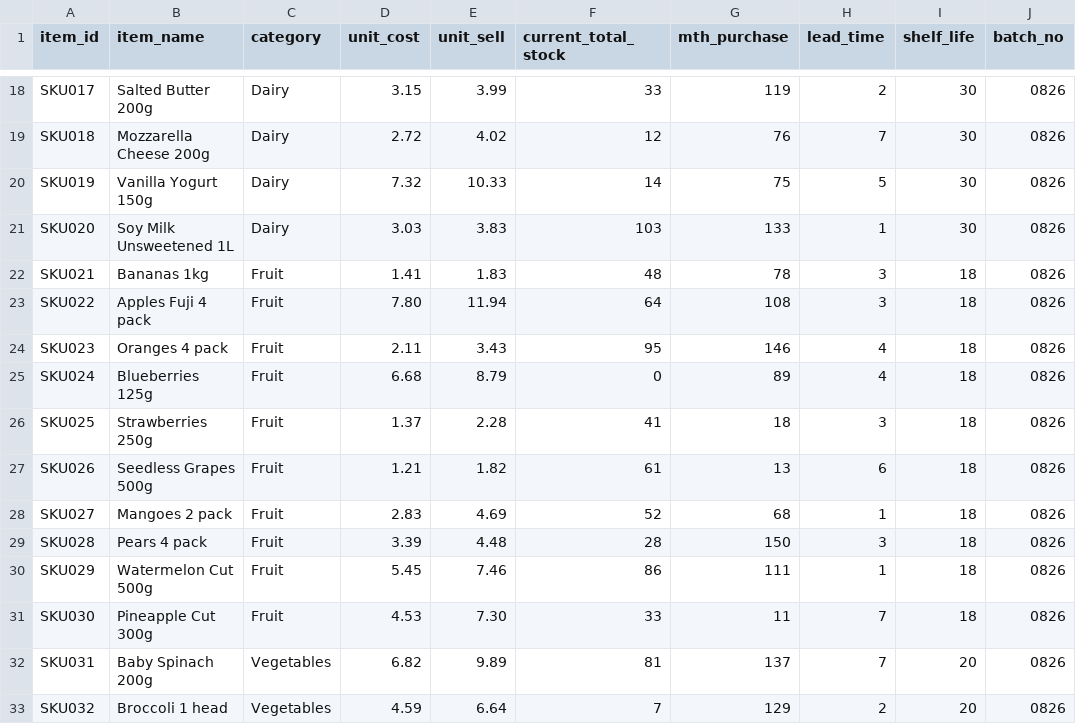
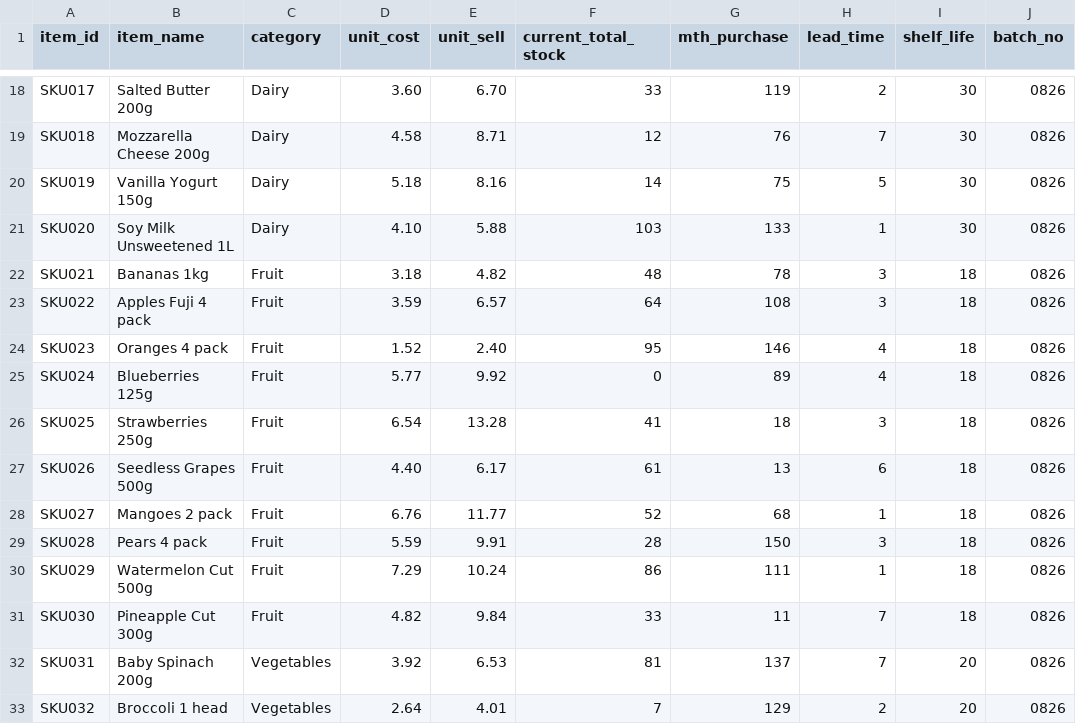
Before and after one commit to luisvoo-SIT/DSA_Project, a CSV file: GPT/sample_data/Outlet_C_2026_09.csv, drawn as a sheet; only a part is shown, gaps mark what is left out; the diff covers the shown part only; the diff names each change by its address in the sheet, - before the commit and + after, or states it on an @@ line.

```diff
--- a/GPT/sample_data/Outlet_C_2026_09.csv
+++ b/GPT/sample_data/Outlet_C_2026_09.csv
-D18 (unit_cost): 3.15
+D18 (unit_cost): 3.60
-E18 (unit_sell): 3.99
+E18 (unit_sell): 6.70
-D19 (unit_cost): 2.72
+D19 (unit_cost): 4.58
-E19 (unit_sell): 4.02
+E19 (unit_sell): 8.71
-D20 (unit_cost): 7.32
+D20 (unit_cost): 5.18
-E20 (unit_sell): 10.33
+E20 (unit_sell): 8.16
-D21 (unit_cost): 3.03
+D21 (unit_cost): 4.10
-E21 (unit_sell): 3.83
+E21 (unit_sell): 5.88
-D22 (unit_cost): 1.41
+D22 (unit_cost): 3.18
-E22 (unit_sell): 1.83
+E22 (unit_sell): 4.82
-D23 (unit_cost): 7.80
+D23 (unit_cost): 3.59
-E23 (unit_sell): 11.94
+E23 (unit_sell): 6.57
-D24 (unit_cost): 2.11
+D24 (unit_cost): 1.52
-E24 (unit_sell): 3.43
+E24 (unit_sell): 2.40
-D25 (unit_cost): 6.68
+D25 (unit_cost): 5.77
-E25 (unit_sell): 8.79
+E25 (unit_sell): 9.92
-D26 (unit_cost): 1.37
+D26 (unit_cost): 6.54
-E26 (unit_sell): 2.28
+E26 (unit_sell): 13.28
-D27 (unit_cost): 1.21
+D27 (unit_cost): 4.40
-E27 (unit_sell): 1.82
+E27 (unit_sell): 6.17
-D28 (unit_cost): 2.83
+D28 (unit_cost): 6.76
-E28 (unit_sell): 4.69
+E28 (unit_sell): 11.77
-D29 (unit_cost): 3.39
+D29 (unit_cost): 5.59
-E29 (unit_sell): 4.48
+E29 (unit_sell): 9.91
-D30 (unit_cost): 5.45
+D30 (unit_cost): 7.29
-E30 (unit_sell): 7.46
+E30 (unit_sell): 10.24
-D31 (unit_cost): 4.53
+D31 (unit_cost): 4.82
-E31 (unit_sell): 7.30
+E31 (unit_sell): 9.84
-D32 (unit_cost): 6.82
+D32 (unit_cost): 3.92
-E32 (unit_sell): 9.89
+E32 (unit_sell): 6.53
-D33 (unit_cost): 4.59
+D33 (unit_cost): 2.64
-E33 (unit_sell): 6.64
+E33 (unit_sell): 4.01
```
Also changed, not shown: 168 edited cells elsewhere in this file, GPT/sample_data/Outlet_C_2026_10.csv, GPT/sample_data/Outlet_C_2026_11.csv, 27 other files.
